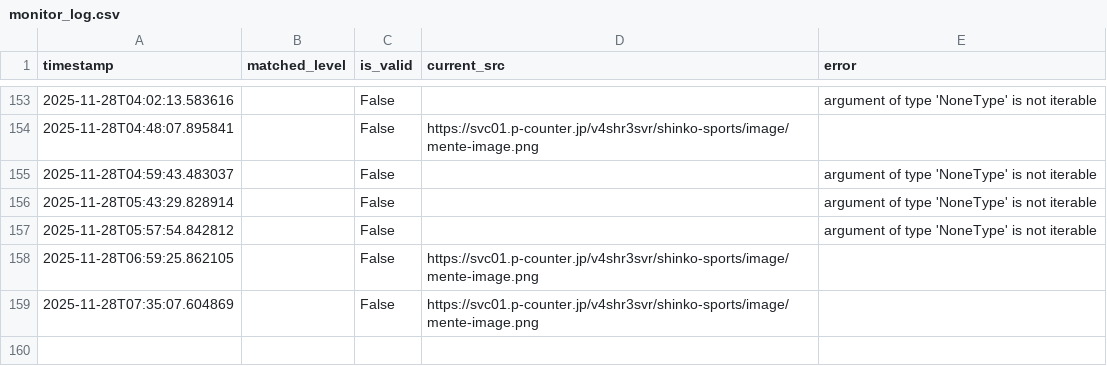
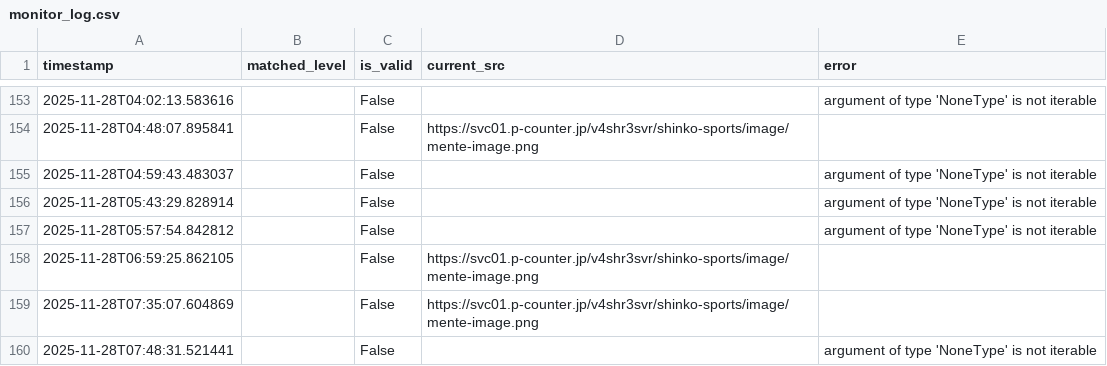
Before and after one commit to decccca-commits/image-monitor, a CSV file: results/monitor_log.csv, drawn as a sheet; only a part is shown, gaps mark what is left out.

```diff
--- a/results/monitor_log.csv
+++ b/results/monitor_log.csv
@@ -159 +159,2 @@ timestamp,matched_level,is_valid,current_src,error
 2025-11-28T07:35:07.604869,,False,https://svc01.p-counter.jp/v4shr3svr/shinko-sports/image/mente-image.png,
+2025-11-28T07:48:31.521441,,False,,argument of type 'NoneType' is not iterable
```
Also changed, not shown: 1 other file.
